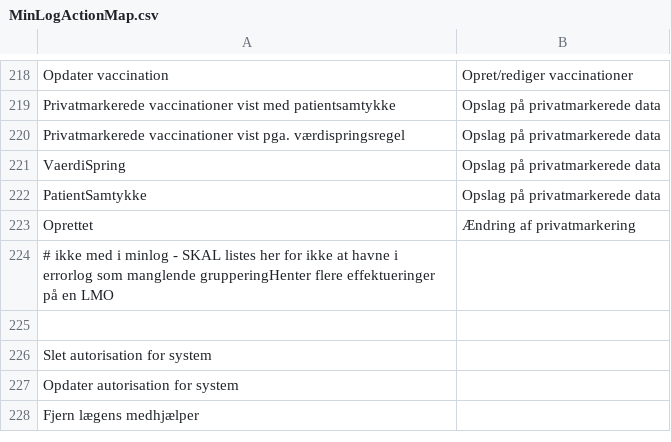
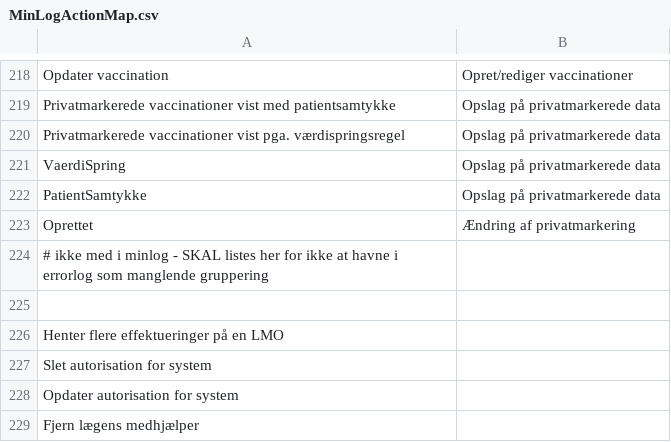
Before and after one commit to trifork/fmk-minlog-categories, a CSV file: src/MinLogActionMap.csv, drawn as a sheet; only a part is shown, gaps mark what is left out.

Commit message:
FMK-4720 Fjernet kommentar fra GetDrugMedicationEffectuations linjen

```diff
--- a/src/MinLogActionMap.csv
+++ b/src/MinLogActionMap.csv
@@ -223,4 +223,5 @@ PatientSamtykke;Opslag på privatmarkerede data
 Oprettet;Ændring af privatmarkering
-# ikke med i minlog - SKAL listes her for ikke at havne i errorlog som manglende grupperingHenter flere effektueringer på en LMO
+# ikke med i minlog - SKAL listes her for ikke at havne i errorlog som manglende gruppering
 
+Henter flere effektueringer på en LMO
 Slet autorisation for system
```
